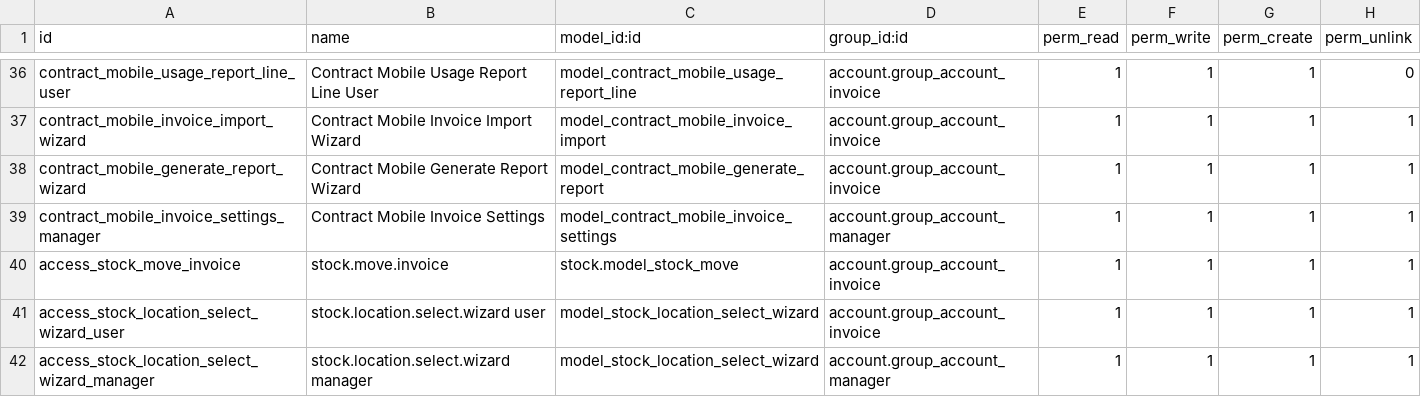
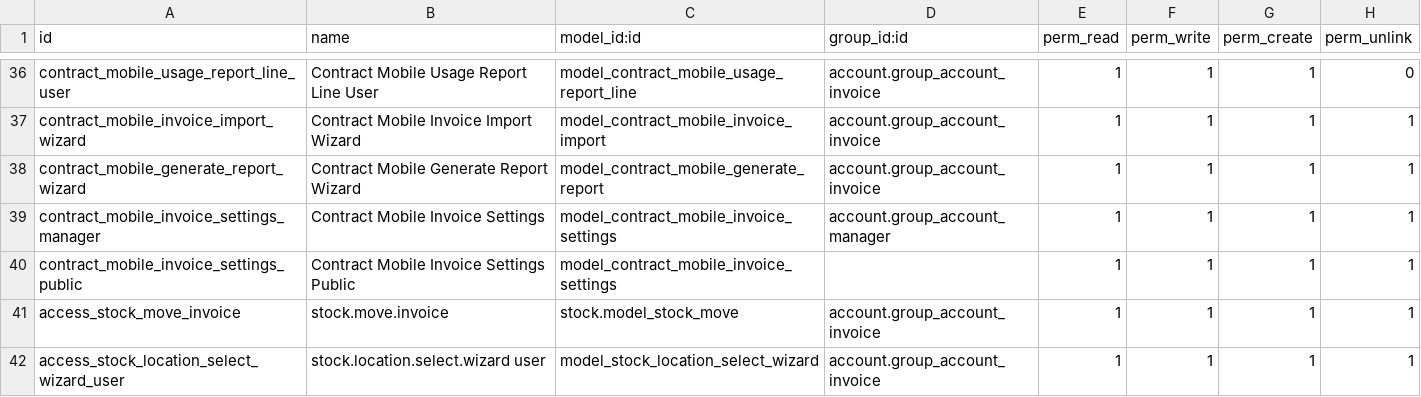
Before and after one commit to brunovskyoliver/odoo_contracts, a CSV file: security/ir.model.access.csv, drawn as a sheet; only a part is shown, gaps mark what is left out; the shorter side is filled out with more unchanged rows; the diff names each change by its address in the sheet, - before the commit and + after, or states it on an @@ line.

```diff
--- a/security/ir.model.access.csv
+++ b/security/ir.model.access.csv
+row 40: contract_mobile_invoice_settings_public | Contract Mobile Invoice Settings Public | model_contract_mobile_invoice_settings |  | 1 | 1 | 1 | 1
```
Also changed, not shown: 2 other files.
